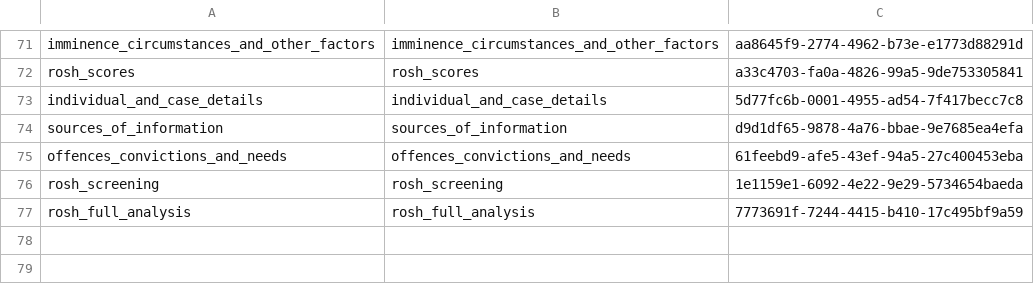
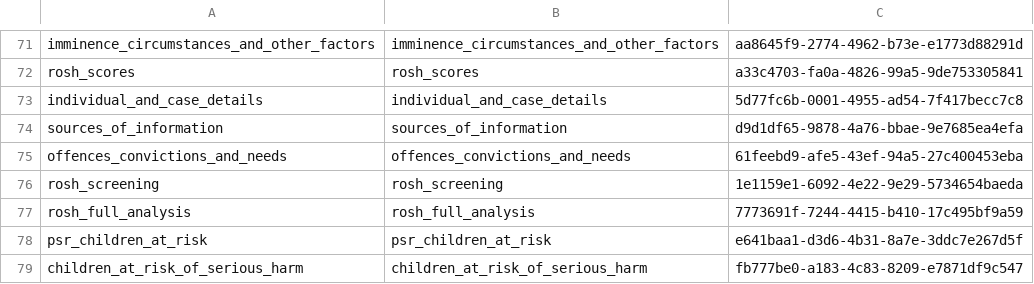
Before and after one commit to ministryofjustice/hmpps-assessments-api, a CSV file: psr/data/uuids/group-uuids.csv, drawn as a sheet; only a part is shown, gaps mark what is left out; the diff names each change by its address in the sheet, - before the commit and + after, or states it on an @@ line.

```diff
--- a/psr/data/uuids/group-uuids.csv
+++ b/psr/data/uuids/group-uuids.csv
+row 78: psr_children_at_risk | psr_children_at_risk | e641baa1-d3d6-4b31-8a7e-3ddc7e267d5f
+row 79: children_at_risk_of_serious_harm | children_at_risk_of_serious_harm | fb777be0-a183-4c83-8209-e7871df9c547
```
Also changed, not shown: psr/data/uuids/answer-schema-group-uuids.csv, psr/data/uuids/question-group-uuids.csv, 3 other files.
